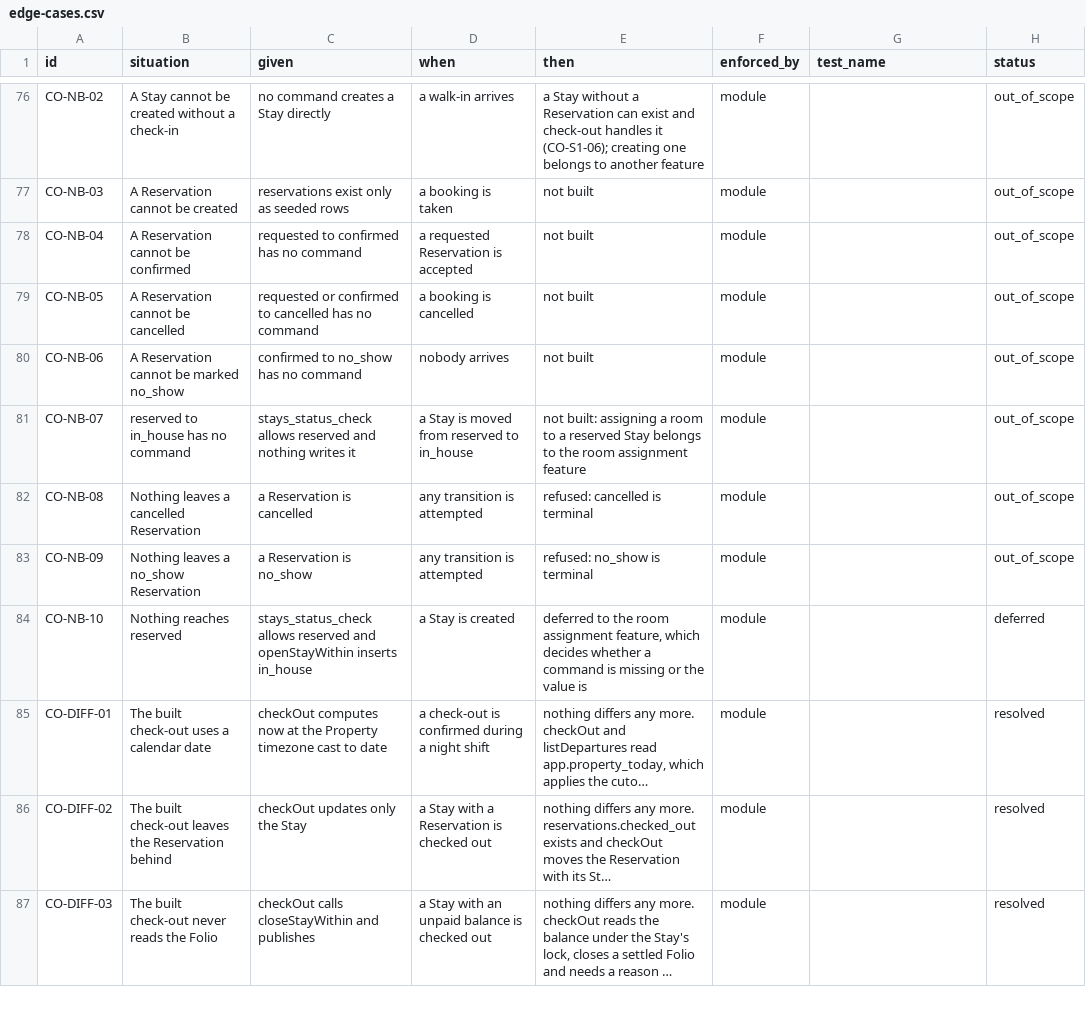
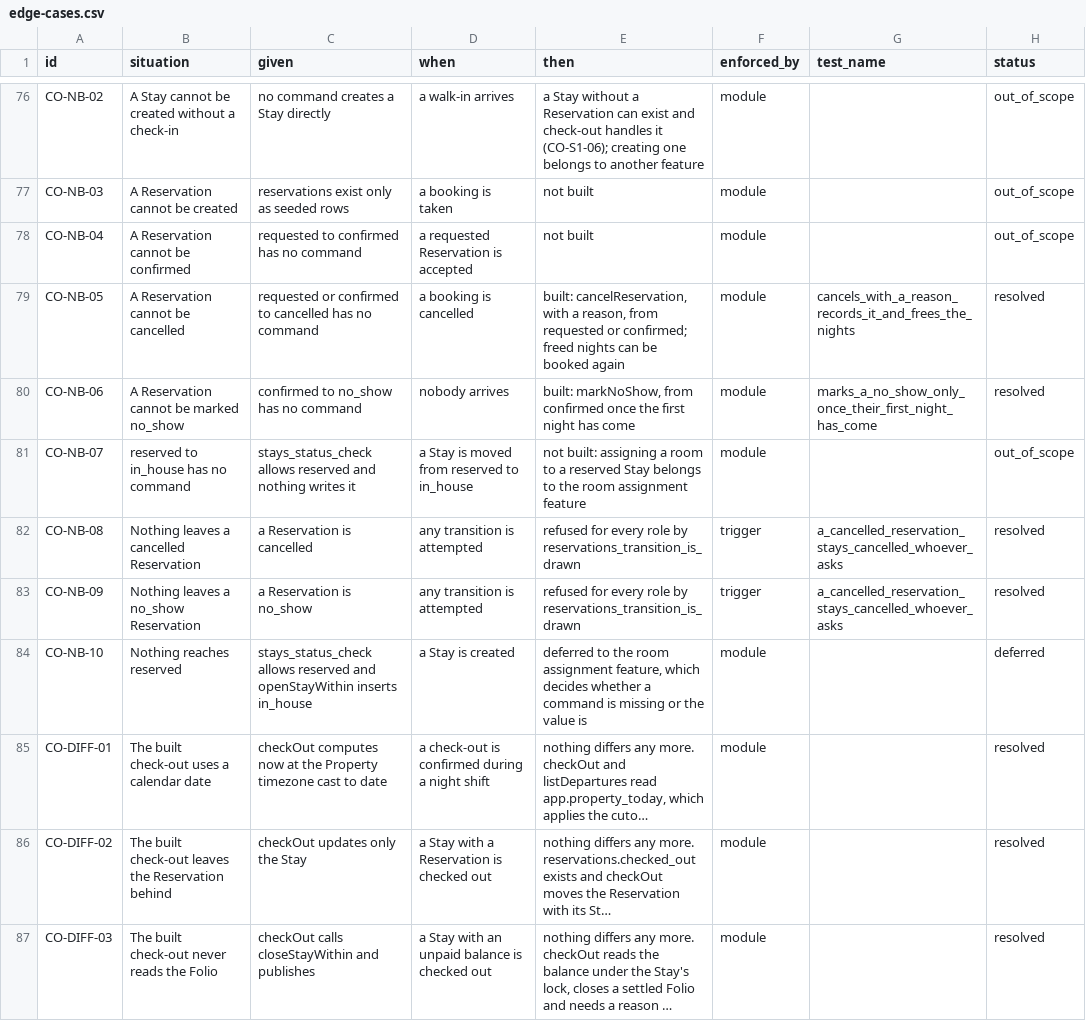
Before and after one commit to prizic/ranza, a CSV file: docs/features/check-out/edge-cases.csv, drawn as a sheet; only a part is shown, gaps mark what is left out; long unchanged cells end in ….

```diff
--- a/docs/features/check-out/edge-cases.csv
+++ b/docs/features/check-out/edge-cases.csv
@@ -78,7 +78,7 @@ CO-NB-03,A Reservation cannot be created,reservations exist only as seeded rows,
 CO-NB-04,A Reservation cannot be confirmed,requested to confirmed has no command,a requested Reservation is accepted,not built,module,,out_of_scope
-CO-NB-05,A Reservation cannot be cancelled,requested or confirmed to cancelled has no command,a booking is cancelled,not built,module,,out_of_scope
-CO-NB-06,A Reservation cannot be marked no_show,confirmed to no_show has no command,nobody arrives,not built,module,,out_of_scope
+CO-NB-05,A Reservation cannot be cancelled,requested or confirmed to cancelled has no command,a booking is cancelled,"built: cancelReservation, with a reason, from requested or confirmed; freed nights can be booked again",module,cancels_with_a_reason_records_it_and_frees_the_nights,resolved
+CO-NB-06,A Reservation cannot be marked no_show,confirmed to no_show has no command,nobody arrives,"built: markNoShow, from confirmed once the first night has come",module,marks_a_no_show_only_once_their_first_night_has_come,resolved
 CO-NB-07,reserved to in_house has no command,stays_status_check allows reserved and nothing writes it,a Stay is moved from reserved to in_house,not built: assigning a room to a reserved Stay belongs to the room assignment feature,module,,out_of_scope
-CO-NB-08,Nothing leaves a cancelled Reservation,a Reservation is cancelled,any transition is attempted,refused: cancelled is terminal,module,,out_of_scope
-CO-NB-09,Nothing leaves a no_show Reservation,a Reservation is no_show,any transition is attempted,refused: no_show is terminal,module,,out_of_scope
+CO-NB-08,Nothing leaves a cancelled Reservation,a Reservation is cancelled,any transition is attempted,refused for every role by reservations_transition_is_drawn,trigger,a_cancelled_reservation_stays_cancelled_whoever_asks,resolved
+CO-NB-09,Nothing leaves a no_show Reservation,a Reservation is no_show,any transition is attempted,refused for every role by reservations_transition_is_drawn,trigger,a_cancelled_reservation_stays_cancelled_whoever_asks,resolved
 CO-NB-10,Nothing reaches reserved,stays_status_check allows reserved and openStayWithin inserts in_house,a Stay is created,"deferred to the room assignment feature, which decides whether a command is missing or the value is",module,,deferred
```
Also changed, not shown: docs/features/front-desk/edge-cases.csv, 13 other files.
